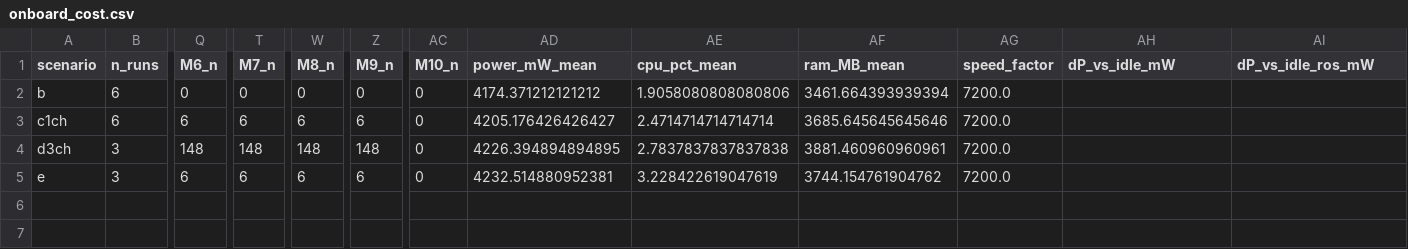
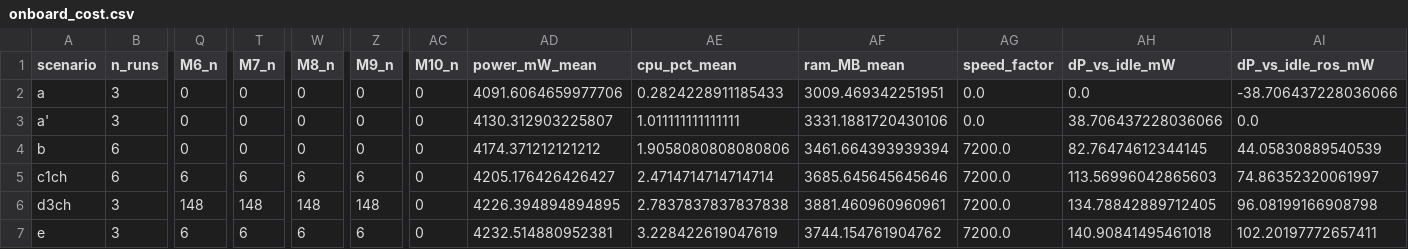
Before and after one commit to saikey-gintama/Pixhawk_ReID, a CSV file: results/260809_2225/onboard_cost.csv, drawn as a sheet; only a part is shown, gaps mark what is left out; addresses are those after the commit; rows hold the shown columns only; the diff names each change by its address in the sheet, - before the commit and + after, or states it on an @@ line.

```diff
--- a/results/260809_2225/onboard_cost.csv
+++ b/results/260809_2225/onboard_cost.csv
+row 2: a | 3 | 0 | 0 | 0 | 0 | 0 | 4091.6064659977706 | 0.2824228911185433 | 3009.469342251951 | 0.0 | 0.0 | -38.706437228036066
+row 3: a' | 3 | 0 | 0 | 0 | 0 | 0 | 4130.312903225807 | 1.011111111111111 | 3331.1881720430106 | 0.0 | 38.706437228036066 | 0.0
-AH4 (dP_vs_idle_mW): (empty)
+AH4 (dP_vs_idle_mW): 82.76474612344145
-AI4 (dP_vs_idle_ros_mW): (empty)
+AI4 (dP_vs_idle_ros_mW): 44.05830889540539
-AH5 (dP_vs_idle_mW): (empty)
+AH5 (dP_vs_idle_mW): 113.56996042865603
-AI5 (dP_vs_idle_ros_mW): (empty)
+AI5 (dP_vs_idle_ros_mW): 74.86352320061997
-AH6 (dP_vs_idle_mW): (empty)
+AH6 (dP_vs_idle_mW): 134.78842889712405
-AI6 (dP_vs_idle_ros_mW): (empty)
+AI6 (dP_vs_idle_ros_mW): 96.08199166908798
-AH7 (dP_vs_idle_mW): (empty)
+AH7 (dP_vs_idle_mW): 140.90841495461018
-AI7 (dP_vs_idle_ros_mW): (empty)
+AI7 (dP_vs_idle_ros_mW): 102.20197772657411
```
Also changed, not shown: results/260809_2225/derived_cost.csv, 7 other files.
